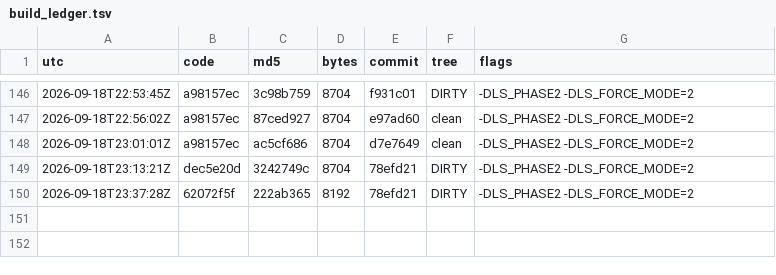
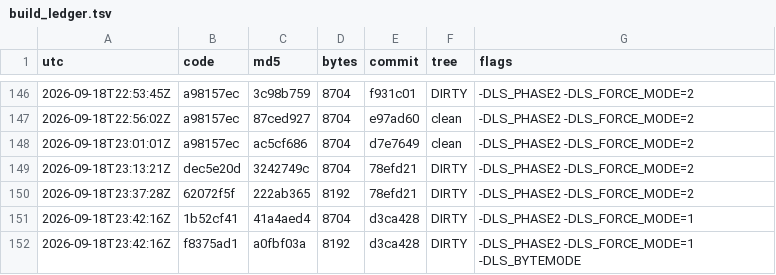
Before and after one commit to Mike1978uk/win95-intel-inboard-386pc, a TSV file: drivers/imation_ls120_mpd/build_ledger.tsv, drawn as a sheet; only a part is shown, gaps mark what is left out; the diff names each change by its address in the sheet, - before the commit and + after, or states it on an @@ line.

```diff
--- a/drivers/imation_ls120_mpd/build_ledger.tsv
+++ b/drivers/imation_ls120_mpd/build_ledger.tsv
+row 151: 2026-09-18T23:42:16Z | 1b52cf41 | 41a4aed4 | 8704 | d3ca428 | DIRTY | -DLS_PHASE2 -DLS_FORCE_MODE=1
+row 152: 2026-09-18T23:42:16Z | f8375ad1 | a0fbf03a | 8192 | d3ca428 | DIRTY | -DLS_PHASE2 -DLS_FORCE_MODE=1 -DLS_BYTEMODE
```
Also changed, not shown: 2 other files.
